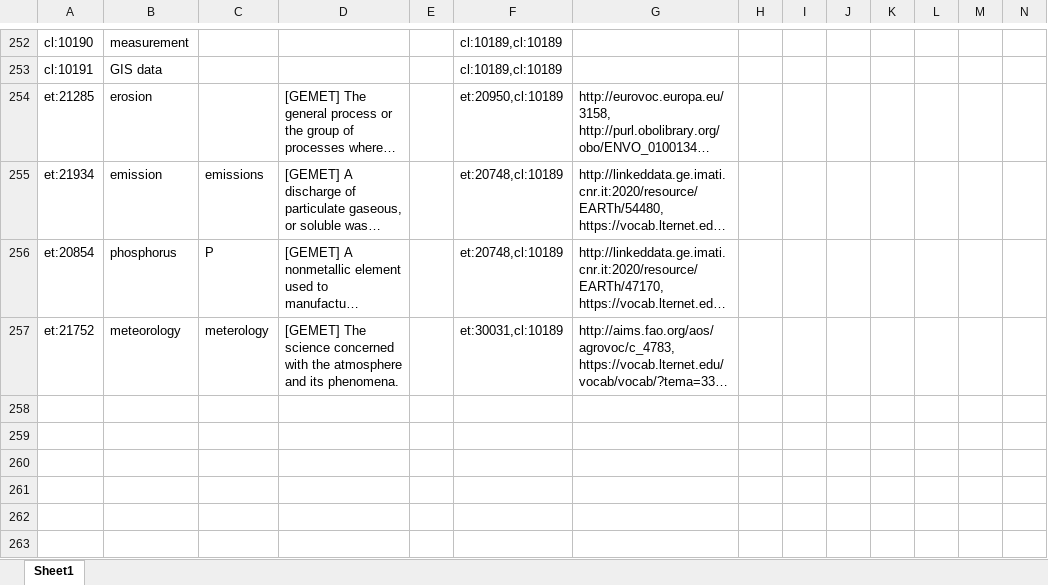
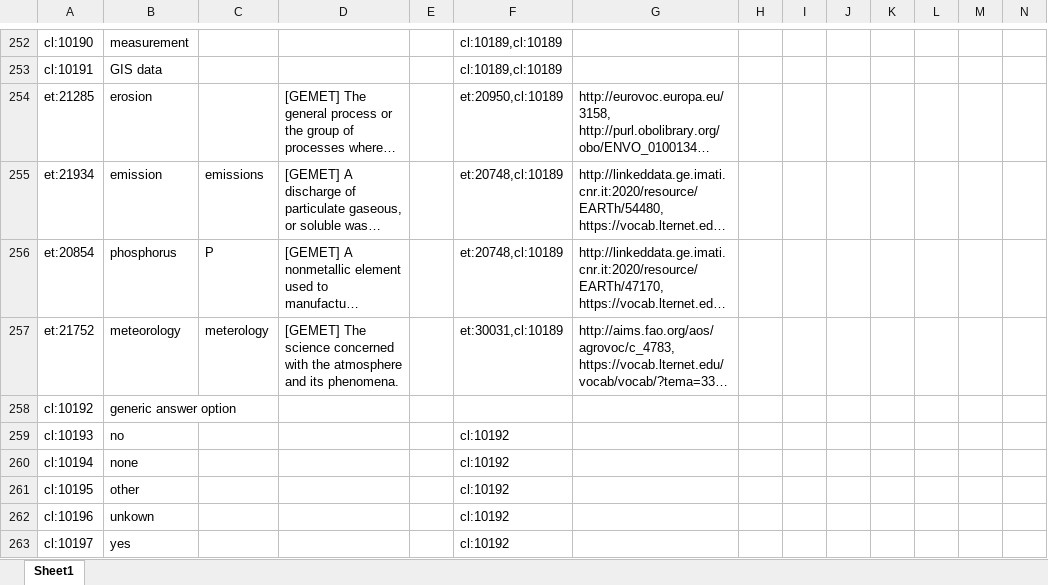
Before and after one commit to LTER-Europe/eLTER_CL, an Excel workbook: vocabulary.xlsx, sheet Sheet1, drawn as a sheet; only a part is shown, gaps mark what is left out; long unchanged cells end in …; values as stored, in another font and other column widths than the file's, no borders; rows hold the shown columns only; the diff names each change by its address in the sheet, - before the commit and + after, or states it on an @@ line.

```diff
--- a/vocabulary.xlsx (sheet Sheet1)
+++ b/vocabulary.xlsx (sheet Sheet1)
+row 258: cl:10192 | generic answer option
+row 259: cl:10193 | no |  |  |  | cl:10192
+row 260: cl:10194 | none |  |  |  | cl:10192
+row 261: cl:10195 | other |  |  |  | cl:10192
+row 262: cl:10196 | unkown |  |  |  | cl:10192
+row 263: cl:10197 | yes |  |  |  | cl:10192
```
Also changed, not shown: 4 other files.
